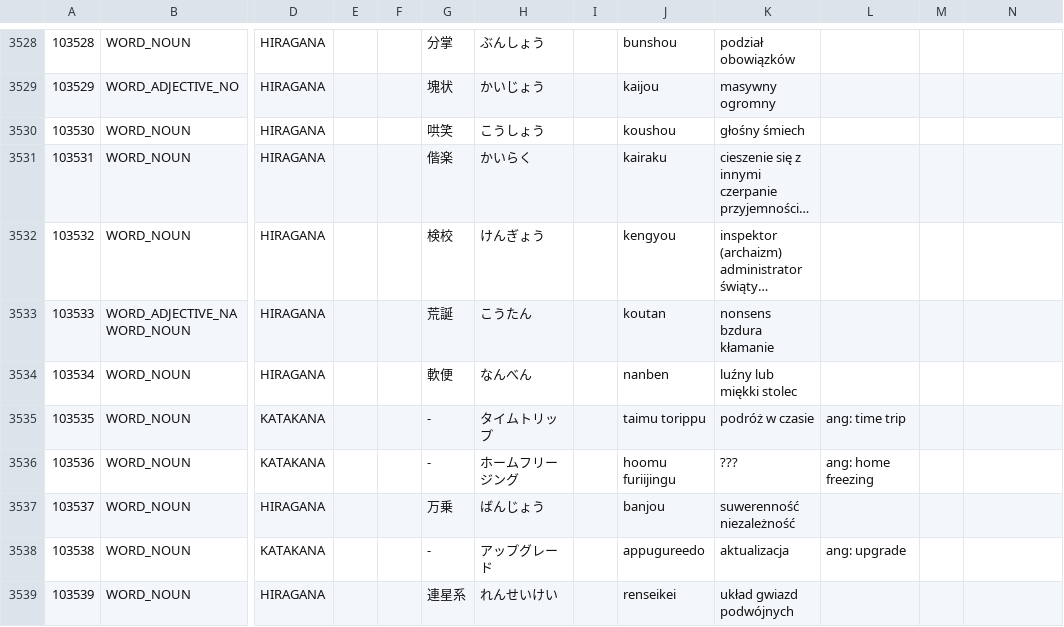
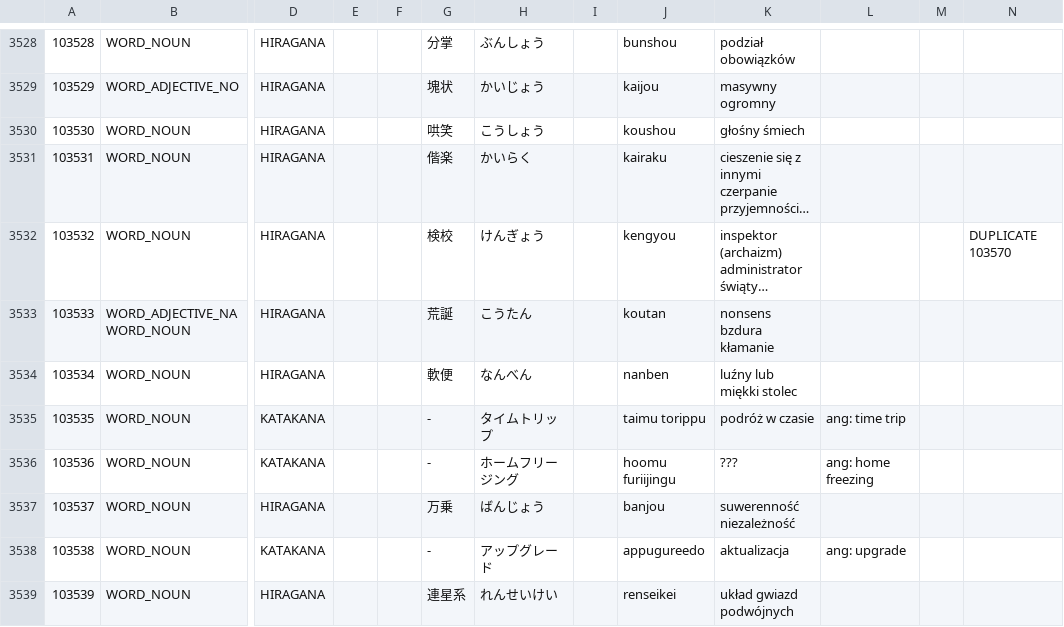
Before and after one commit to dedyk/JaponskiSlownik, a CSV file: input/word02.csv, drawn as a sheet; only a part is shown, gaps mark what is left out; long unchanged cells end in …; the diff covers the shown part only; the diff names each change by its address in the sheet, - before the commit and + after, or states it on an @@ line.

```diff
--- a/input/word02.csv
+++ b/input/word02.csv
-N3532: (empty)
+N3532: DUPLICATE 103570
```
Also changed, not shown: 17 added rows and 2 edited cells elsewhere in this file, 1 other file.
